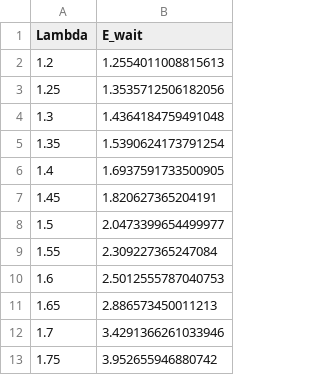
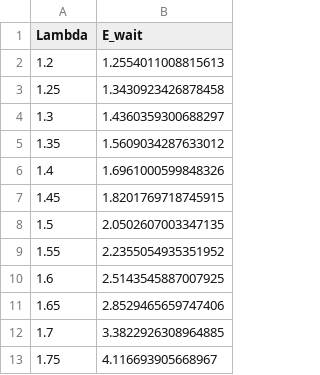
Before and after one commit to saramalaspina/Project_PMCSN, a CSV file: output/plot/lambda/better/infinite.csv, drawn as a sheet.

```diff
--- a/output/plot/lambda/better/infinite.csv
+++ b/output/plot/lambda/better/infinite.csv
@@ -2,12 +2,12 @@ Lambda,E_wait
 1.2,1.2554011008815613
-1.25,1.3535712506182056
-1.3,1.4364184759491048
-1.35,1.5390624173791254
-1.4,1.6937591733500905
-1.45,1.820627365204191
-1.5,2.0473399654499977
-1.55,2.309227365247084
-1.6,2.5012555787040753
-1.65,2.886573450011213
-1.7,3.4291366261033946
-1.75,3.952655946880742
+1.25,1.3430923426878458
+1.3,1.4360359300688297
+1.35,1.5609034287633012
+1.4,1.6961000599848326
+1.45,1.8201769718745915
+1.5,2.0502607003347135
+1.55,2.2355054935351952
+1.6,2.5143545887007925
+1.65,2.8529465659747406
+1.7,3.3822926308964885
+1.75,4.116693905668967
```
Also changed, not shown: output/better_infinite_statistics.csv, output/finite_statistics.csv, 6 other files.
